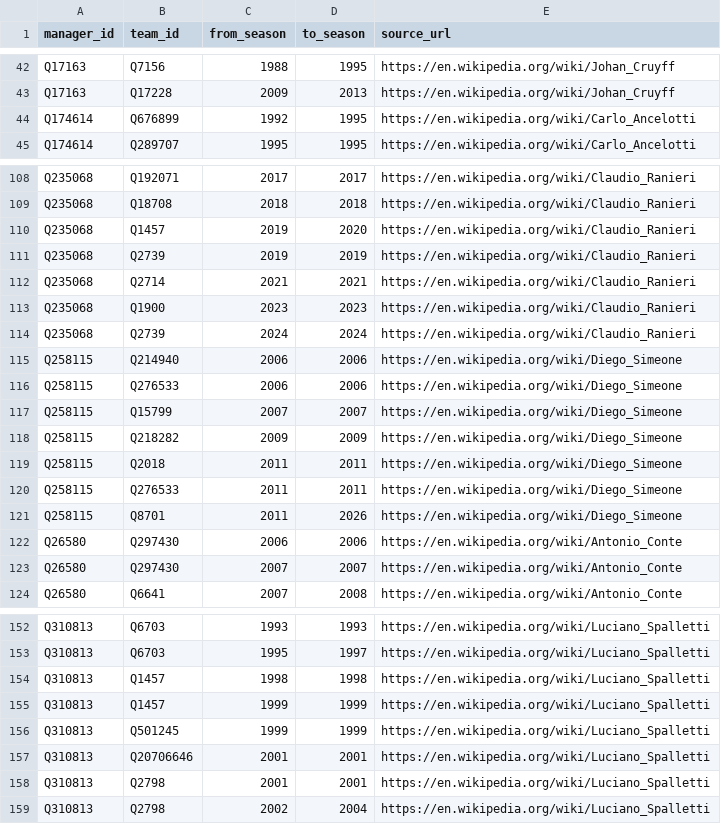
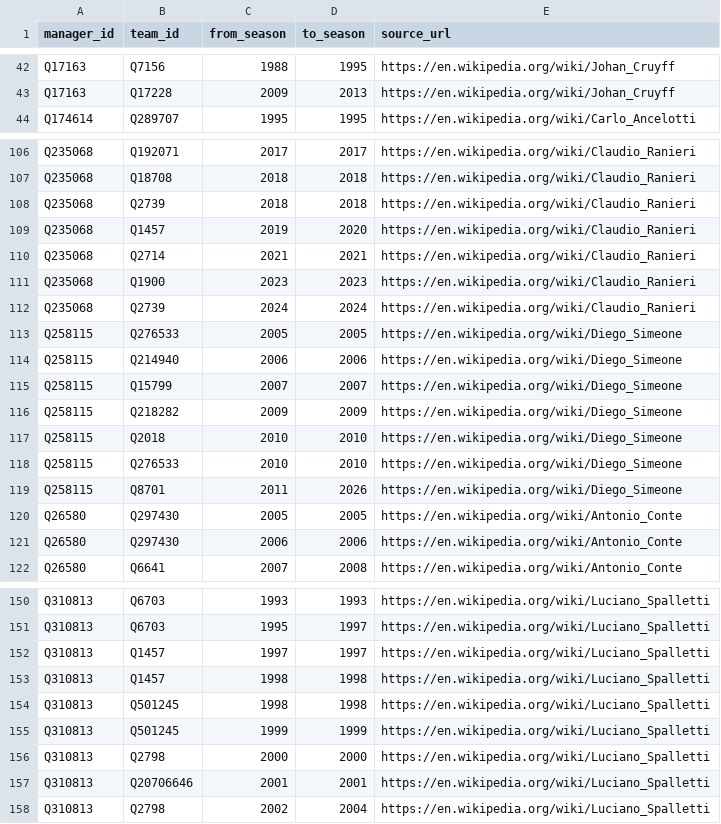
Before and after one commit to dh91igysb4/ONLYFMS, a CSV file: data/football/manager_spells.csv, drawn as a sheet; only a part is shown, gaps mark what is left out; the diff covers the shown part only.

```diff
--- a/data/football/manager_spells.csv
+++ b/data/football/manager_spells.csv
@@ -43,3 +43,2 @@ Q17163,Q7156,1988,1995,https://en.wikipedia.org/wiki/Johan_Cruyff
 Q17163,Q17228,2009,2013,https://en.wikipedia.org/wiki/Johan_Cruyff
-Q174614,Q676899,1992,1995,https://en.wikipedia.org/wiki/Carlo_Ancelotti
 Q174614,Q289707,1995,1995,https://en.wikipedia.org/wiki/Carlo_Ancelotti
@@ -109,4 +107,4 @@ Q235068,Q192071,2017,2017,https://en.wikipedia.org/wiki/Claudio_Ranieri
 Q235068,Q18708,2018,2018,https://en.wikipedia.org/wiki/Claudio_Ranieri
+Q235068,Q2739,2018,2018,https://en.wikipedia.org/wiki/Claudio_Ranieri
 Q235068,Q1457,2019,2020,https://en.wikipedia.org/wiki/Claudio_Ranieri
-Q235068,Q2739,2019,2019,https://en.wikipedia.org/wiki/Claudio_Ranieri
 Q235068,Q2714,2021,2021,https://en.wikipedia.org/wiki/Claudio_Ranieri
@@ -114,11 +112,11 @@ Q235068,Q1900,2023,2023,https://en.wikipedia.org/wiki/Claudio_Ranieri
 Q235068,Q2739,2024,2024,https://en.wikipedia.org/wiki/Claudio_Ranieri
+Q258115,Q276533,2005,2005,https://en.wikipedia.org/wiki/Diego_Simeone
 Q258115,Q214940,2006,2006,https://en.wikipedia.org/wiki/Diego_Simeone
-Q258115,Q276533,2006,2006,https://en.wikipedia.org/wiki/Diego_Simeone
 Q258115,Q15799,2007,2007,https://en.wikipedia.org/wiki/Diego_Simeone
 Q258115,Q218282,2009,2009,https://en.wikipedia.org/wiki/Diego_Simeone
-Q258115,Q2018,2011,2011,https://en.wikipedia.org/wiki/Diego_Simeone
-Q258115,Q276533,2011,2011,https://en.wikipedia.org/wiki/Diego_Simeone
+Q258115,Q2018,2010,2010,https://en.wikipedia.org/wiki/Diego_Simeone
+Q258115,Q276533,2010,2010,https://en.wikipedia.org/wiki/Diego_Simeone
 Q258115,Q8701,2011,2026,https://en.wikipedia.org/wiki/Diego_Simeone
+Q26580,Q297430,2005,2005,https://en.wikipedia.org/wiki/Antonio_Conte
 Q26580,Q297430,2006,2006,https://en.wikipedia.org/wiki/Antonio_Conte
-Q26580,Q297430,2007,2007,https://en.wikipedia.org/wiki/Antonio_Conte
 Q26580,Q6641,2007,2008,https://en.wikipedia.org/wiki/Antonio_Conte
@@ -153,7 +151,8 @@ Q310813,Q6703,1993,1993,https://en.wikipedia.org/wiki/Luciano_Spalletti
 Q310813,Q6703,1995,1997,https://en.wikipedia.org/wiki/Luciano_Spalletti
+Q310813,Q1457,1997,1997,https://en.wikipedia.org/wiki/Luciano_Spalletti
 Q310813,Q1457,1998,1998,https://en.wikipedia.org/wiki/Luciano_Spalletti
-Q310813,Q1457,1999,1999,https://en.wikipedia.org/wiki/Luciano_Spalletti
+Q310813,Q501245,1998,1998,https://en.wikipedia.org/wiki/Luciano_Spalletti
 Q310813,Q501245,1999,1999,https://en.wikipedia.org/wiki/Luciano_Spalletti
+Q310813,Q2798,2000,2000,https://en.wikipedia.org/wiki/Luciano_Spalletti
 Q310813,Q20706646,2001,2001,https://en.wikipedia.org/wiki/Luciano_Spalletti
-Q310813,Q2798,2001,2001,https://en.wikipedia.org/wiki/Luciano_Spalletti
 Q310813,Q2798,2002,2004,https://en.wikipedia.org/wiki/Luciano_Spalletti
```
Also changed, not shown: 3 added rows, 6 removed rows and 22 edited cells elsewhere in this file, data/football/honour_catalog.csv, 12 other files.
